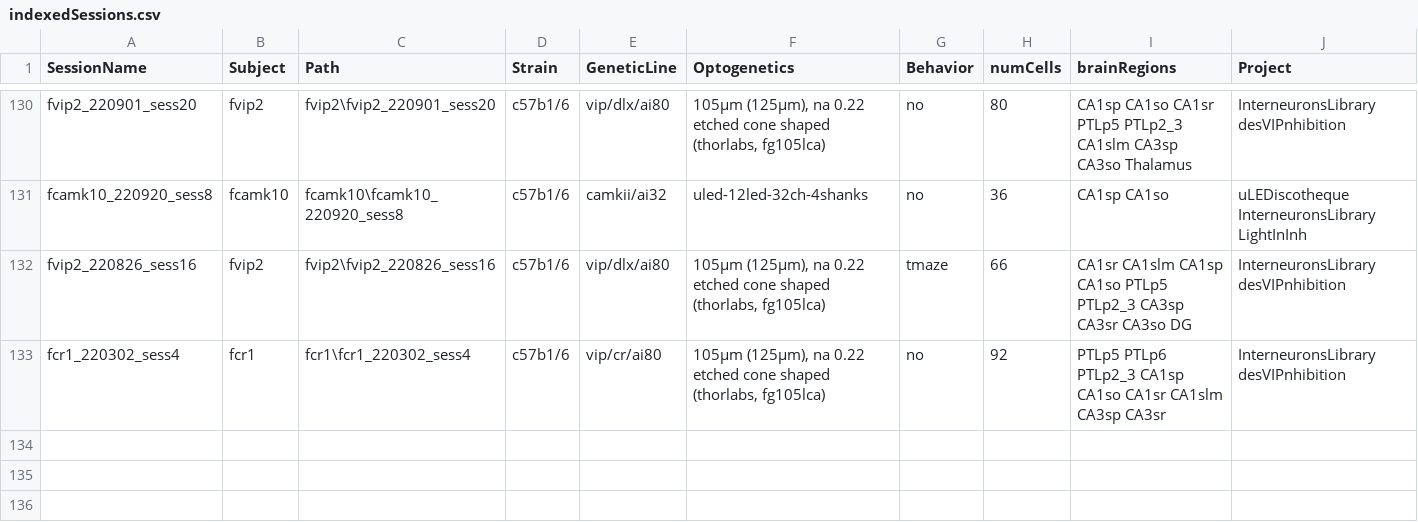
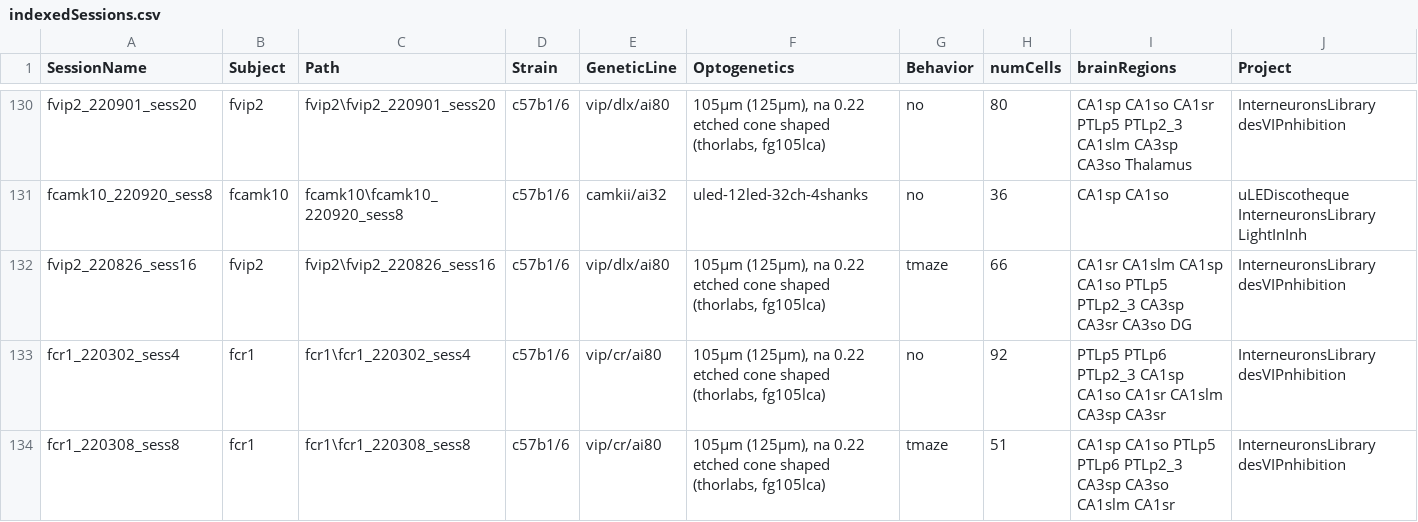
Before and after one commit to valegarman/HippoCookBook, a CSV file: indexedSessions.csv, drawn as a sheet; only a part is shown, gaps mark what is left out; the diff names each change by its address in the sheet, - before the commit and + after, or states it on an @@ line.

Commit message:
Added Session: fCr1_220308_sess8

```diff
--- a/indexedSessions.csv
+++ b/indexedSessions.csv
+row 134: fcr1_220308_sess8 | fcr1 | fcr1\fcr1_220308_sess8 | c57b1/6 | vip/cr/ai80 | 105µm (125µm), na 0.22 etched cone shaped (thorlabs, fg105lca) | tmaze | 51 | CA1sp CA1so PTLp5 PTLp6 PTLp2_3 CA3sp CA3so CA1slm CA1sr | InterneuronsLibrary desVIPnhibition
```
